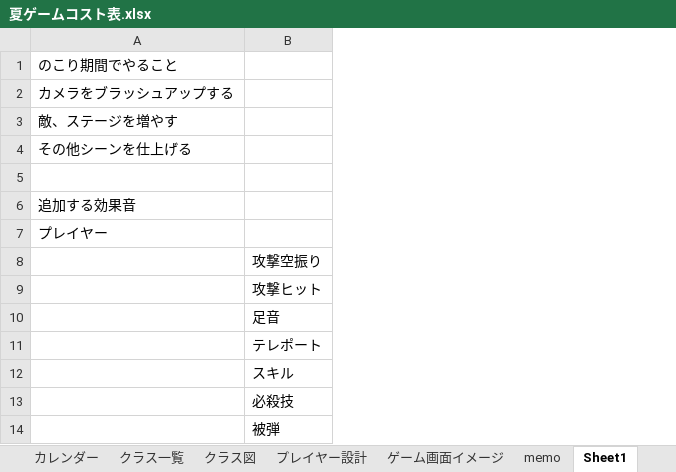
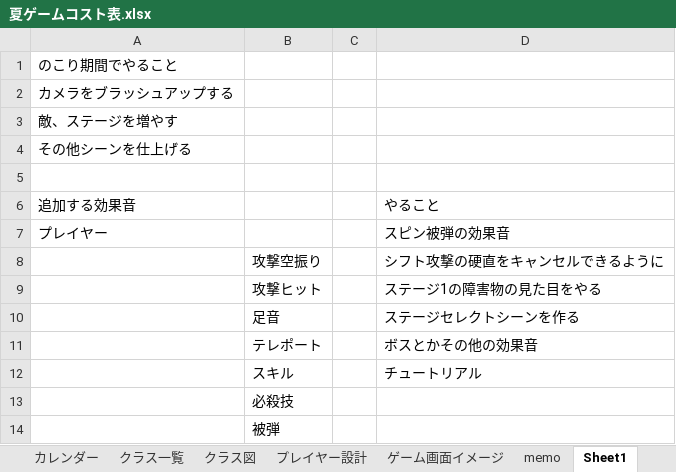
Before and after one commit to Tiger5286/SummerGame_2026, an Excel workbook: 夏ゲームコスト表.xlsx, sheet Sheet1, drawn as a sheet; values as stored, in another font and other column widths than the file's, no borders; the diff names each change by its address in the sheet, - before the commit and + after, or states it on an @@ line.

Commit message:
Update 夏ゲームコスト表.xlsx

```diff
--- a/夏ゲームコスト表.xlsx (sheet Sheet1)
+++ b/夏ゲームコスト表.xlsx (sheet Sheet1)
+column C, empty
+column D, rows 6-12: やること | スピン被弾の効果音 | シフト攻撃の硬直をキャンセルできるように | ステージ1の障害物の見た目をやる | ステージセレクトシーンを作る | ボスとかその他の効果音 | チュートリアル
```
